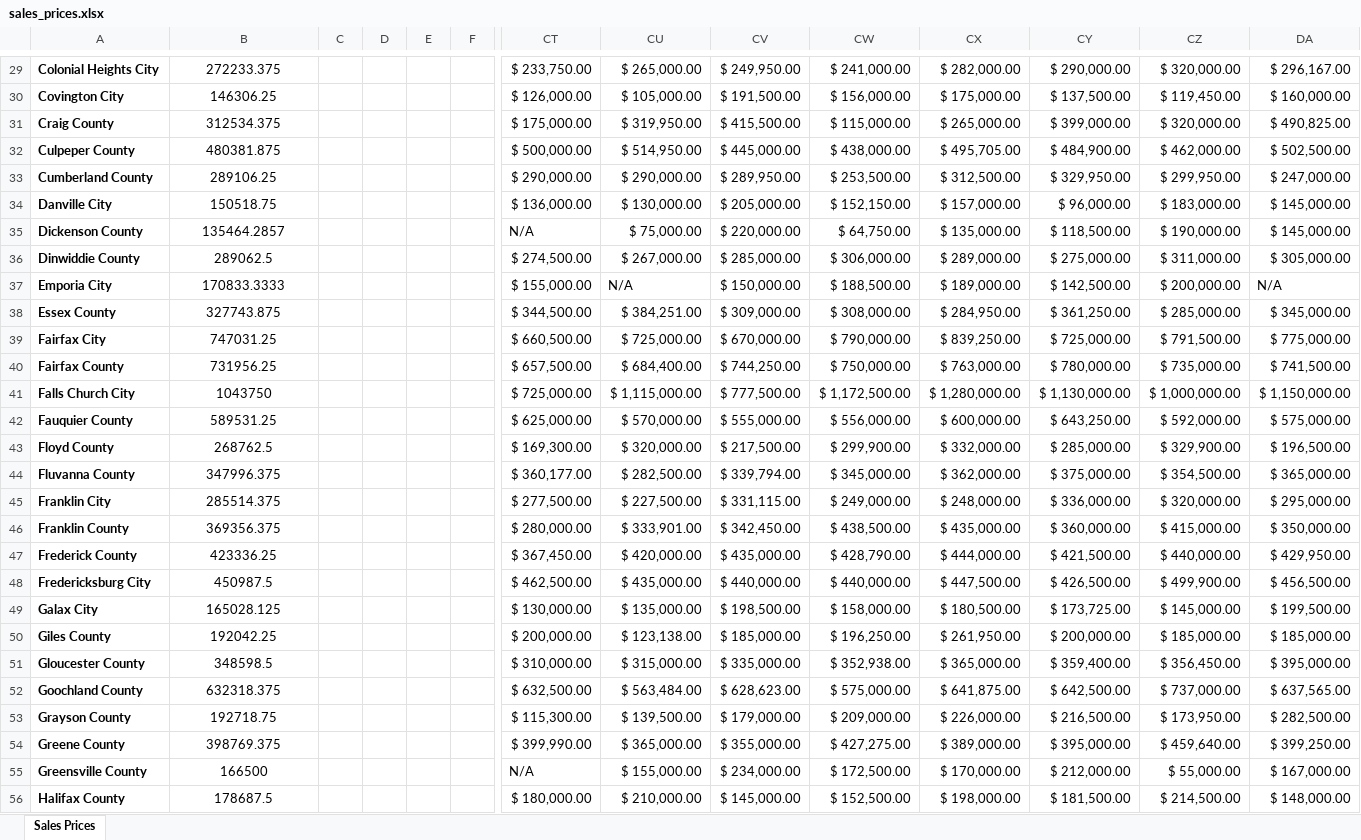
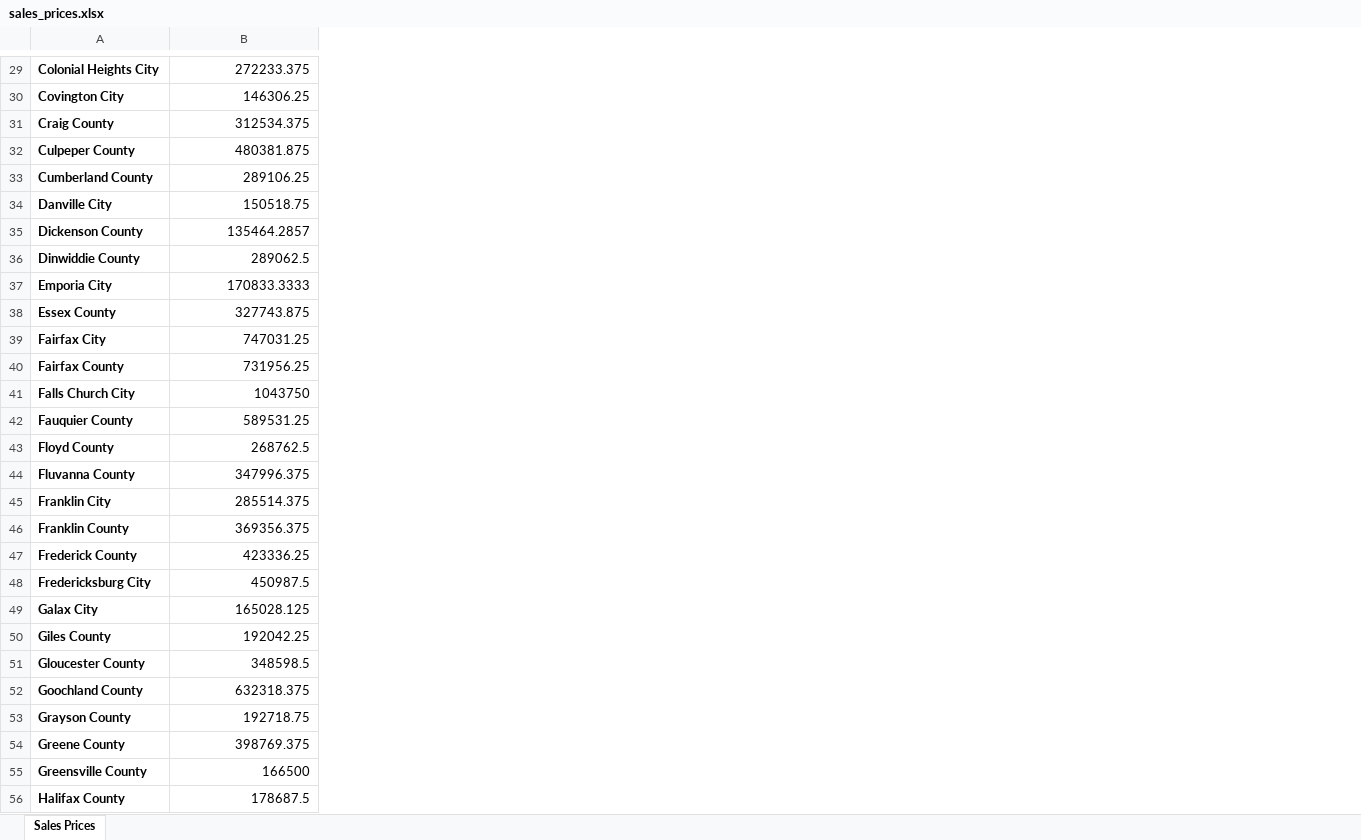
Before and after one commit to 1SamanthaRose/fanniemae, an Excel workbook: sales_prices.xlsx, sheet Sales Prices, drawn as a sheet; only a part is shown, gaps mark what is left out; values as stored, in another font and other column widths than the file's, no borders; the diff covers the shown part only; the diff names each change by its address in the sheet, - before the commit and + after, or states it on an @@ line.

```diff
--- a/sales_prices.xlsx (sheet Sales Prices)
+++ b/sales_prices.xlsx (sheet Sales Prices)
-column C, empty
-column D, empty
-column E, empty
-column F, empty
-column CT, rows 29-56: $ 233,750.00 | $ 126,000.00 | $ 175,000.00 | $ 500,000.00 | $ 290,000.00 | $ 136,000.00 | N/A | $ 274,500.00 | $ 155,000.00 | $ 344,500.00 | $ 660,500.00 | $ 657,500.00 | $ 725,000.00 | $ 625,000.00 | $ 169,300.00 | $ 360,177.00 | $ 277,500.00 | $ 280,000.00 | $ 367,450.00 | $ 462,500.00 | $ 130,000.00 | $ 200,000.00 | $ 310,000.00 | $ 632,500.00 | $ 115,300.00 | $ 399,990.00 | N/A | $ 180,000.00
-column CU, rows 29-56: $ 265,000.00 | $ 105,000.00 | $ 319,950.00 | $ 514,950.00 | $ 290,000.00 | $ 130,000.00 | $ 75,000.00 | $ 267,000.00 | N/A | $ 384,251.00 | $ 725,000.00 | $ 684,400.00 | $ 1,115,000.00 | $ 570,000.00 | $ 320,000.00 | $ 282,500.00 | $ 227,500.00 | $ 333,901.00 | $ 420,000.00 | $ 435,000.00 | $ 135,000.00 | $ 123,138.00 | $ 315,000.00 | $ 563,484.00 | $ 139,500.00 | $ 365,000.00 | $ 155,000.00 | $ 210,000.00
-column CV, rows 29-56: $ 249,950.00 | $ 191,500.00 | $ 415,500.00 | $ 445,000.00 | $ 289,950.00 | $ 205,000.00 | $ 220,000.00 | $ 285,000.00 | $ 150,000.00 | $ 309,000.00 | $ 670,000.00 | $ 744,250.00 | $ 777,500.00 | $ 555,000.00 | $ 217,500.00 | $ 339,794.00 | $ 331,115.00 | $ 342,450.00 | $ 435,000.00 | $ 440,000.00 | $ 198,500.00 | $ 185,000.00 | $ 335,000.00 | $ 628,623.00 | $ 179,000.00 | $ 355,000.00 | $ 234,000.00 | $ 145,000.00
-column CW, rows 29-56: $ 241,000.00 | $ 156,000.00 | $ 115,000.00 | $ 438,000.00 | $ 253,500.00 | $ 152,150.00 | $ 64,750.00 | $ 306,000.00 | $ 188,500.00 | $ 308,000.00 | $ 790,000.00 | $ 750,000.00 | $ 1,172,500.00 | $ 556,000.00 | $ 299,900.00 | $ 345,000.00 | $ 249,000.00 | $ 438,500.00 | $ 428,790.00 | $ 440,000.00 | $ 158,000.00 | $ 196,250.00 | $ 352,938.00 | $ 575,000.00 | $ 209,000.00 | $ 427,275.00 | $ 172,500.00 | $ 152,500.00
-column CX, rows 29-56: $ 282,000.00 | $ 175,000.00 | $ 265,000.00 | $ 495,705.00 | $ 312,500.00 | $ 157,000.00 | $ 135,000.00 | $ 289,000.00 | $ 189,000.00 | $ 284,950.00 | $ 839,250.00 | $ 763,000.00 | $ 1,280,000.00 | $ 600,000.00 | $ 332,000.00 | $ 362,000.00 | $ 248,000.00 | $ 435,000.00 | $ 444,000.00 | $ 447,500.00 | $ 180,500.00 | $ 261,950.00 | $ 365,000.00 | $ 641,875.00 | $ 226,000.00 | $ 389,000.00 | $ 170,000.00 | $ 198,000.00
-column CY, rows 29-56: $ 290,000.00 | $ 137,500.00 | $ 399,000.00 | $ 484,900.00 | $ 329,950.00 | $ 96,000.00 | $ 118,500.00 | $ 275,000.00 | $ 142,500.00 | $ 361,250.00 | $ 725,000.00 | $ 780,000.00 | $ 1,130,000.00 | $ 643,250.00 | $ 285,000.00 | $ 375,000.00 | $ 336,000.00 | $ 360,000.00 | $ 421,500.00 | $ 426,500.00 | $ 173,725.00 | $ 200,000.00 | $ 359,400.00 | $ 642,500.00 | $ 216,500.00 | $ 395,000.00 | $ 212,000.00 | $ 181,500.00
-column CZ, rows 29-56: $ 320,000.00 | $ 119,450.00 | $ 320,000.00 | $ 462,000.00 | $ 299,950.00 | $ 183,000.00 | $ 190,000.00 | $ 311,000.00 | $ 200,000.00 | $ 285,000.00 | $ 791,500.00 | $ 735,000.00 | $ 1,000,000.00 | $ 592,000.00 | $ 329,900.00 | $ 354,500.00 | $ 320,000.00 | $ 415,000.00 | $ 440,000.00 | $ 499,900.00 | $ 145,000.00 | $ 185,000.00 | $ 356,450.00 | $ 737,000.00 | $ 173,950.00 | $ 459,640.00 | $ 55,000.00 | $ 214,500.00
-column DA, rows 29-56: $ 296,167.00 | $ 160,000.00 | $ 490,825.00 | $ 502,500.00 | $ 247,000.00 | $ 145,000.00 | $ 145,000.00 | $ 305,000.00 | N/A | $ 345,000.00 | $ 775,000.00 | $ 741,500.00 | $ 1,150,000.00 | $ 575,000.00 | $ 196,500.00 | $ 365,000.00 | $ 295,000.00 | $ 350,000.00 | $ 429,950.00 | $ 456,500.00 | $ 199,500.00 | $ 185,000.00 | $ 395,000.00 | $ 637,565.00 | $ 282,500.00 | $ 399,250.00 | $ 167,000.00 | $ 148,000.00
-B29:B56 alignment: center
+B29:B56 alignment: right
```
Also changed, not shown: 91 removed columns, 1 edited cell and cell formats elsewhere in this sheet, formulas that keep their value.
